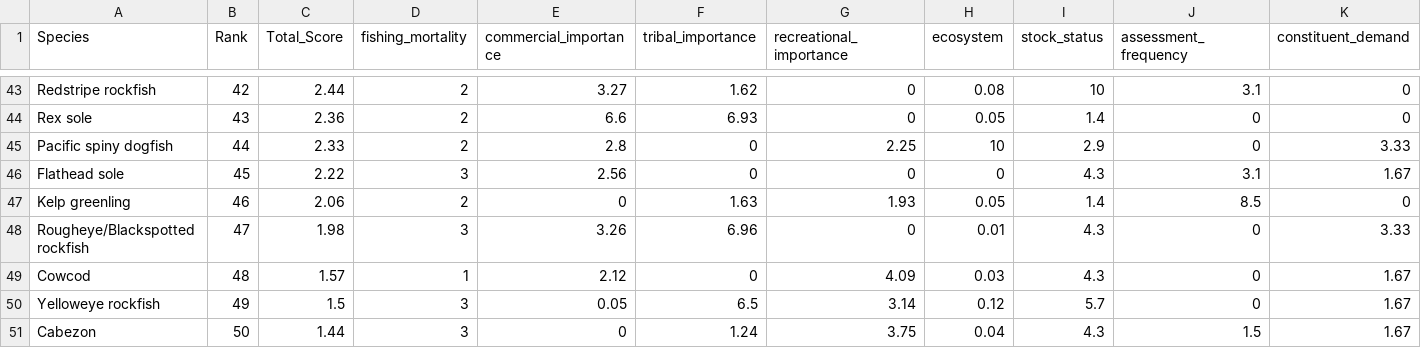
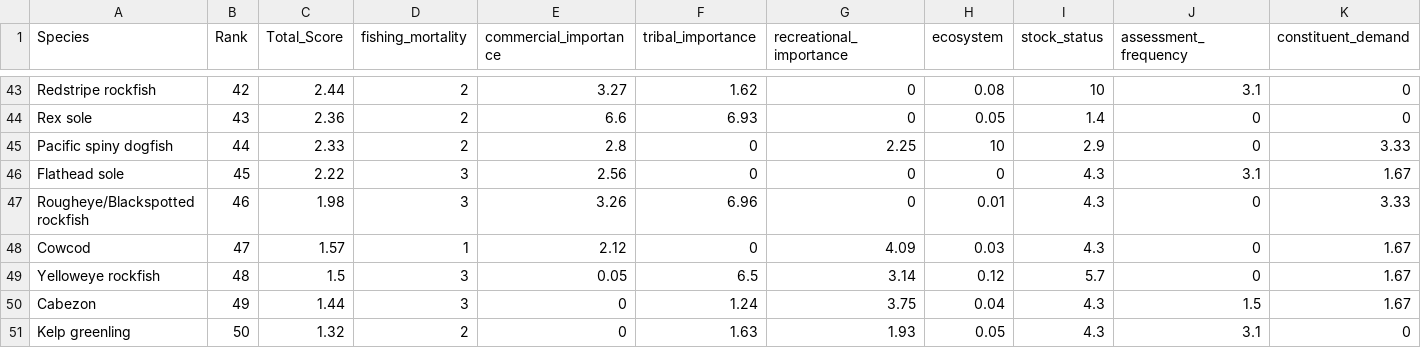
Before and after one commit to chantelwetzel-noaa/assessment_prioritization, a CSV file: data-processed/11_overall_rank.csv, drawn as a sheet; only a part is shown, gaps mark what is left out; removed rows and columns are numbered as before the commit, all else as after; rows hold the shown columns only; the diff names each change by its address in the sheet, - before the commit and + after, or states it on an @@ line.

```diff
--- a/data-processed/11_overall_rank.csv
+++ b/data-processed/11_overall_rank.csv
-row 47: Kelp greenling | 46 | 2.06 | 2 | 0 | 1.63 | 1.93 | 0.05 | 1.4 | 8.5 | 0
-B47 (Rank): 47
+B47 (Rank): 46
-B48 (Rank): 48
+B48 (Rank): 47
-B49 (Rank): 49
+B49 (Rank): 48
-B50 (Rank): 50
+B50 (Rank): 49
+row 51: Kelp greenling | 50 | 1.32 | 2 | 0 | 1.63 | 1.93 | 0.05 | 4.3 | 3.1 | 0
```
Also changed, not shown: data-processed/6_stock_status.csv, data-processed/7_assessment_frequency.csv, 33 other files.
